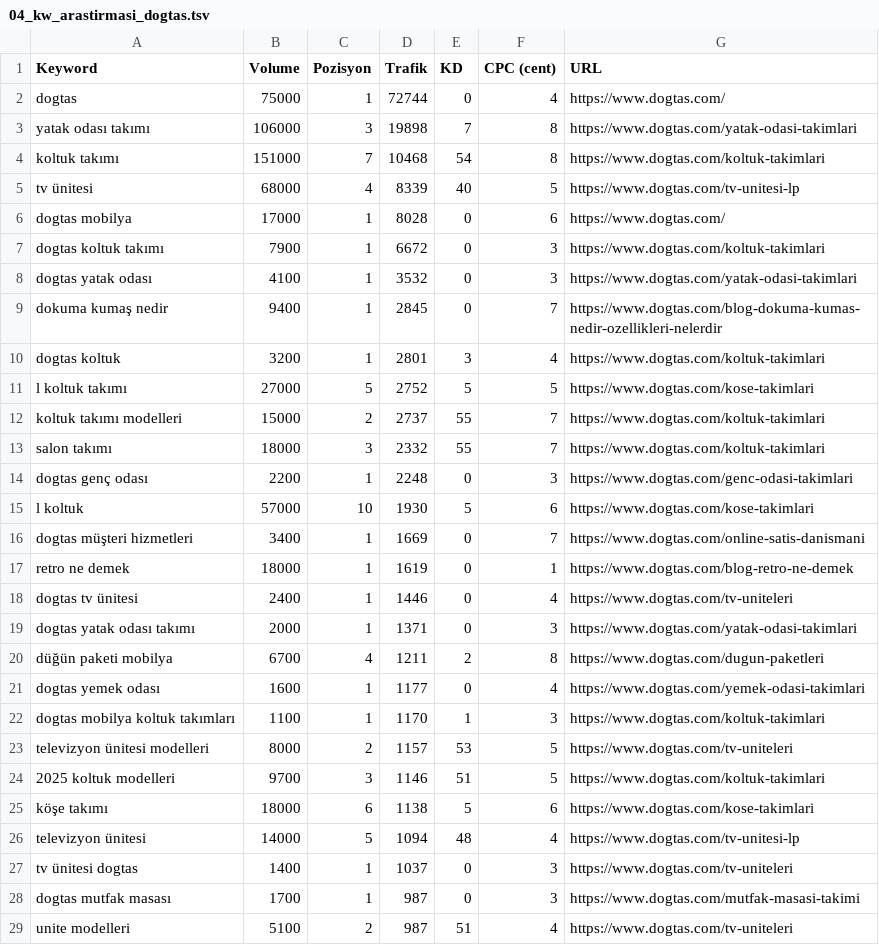
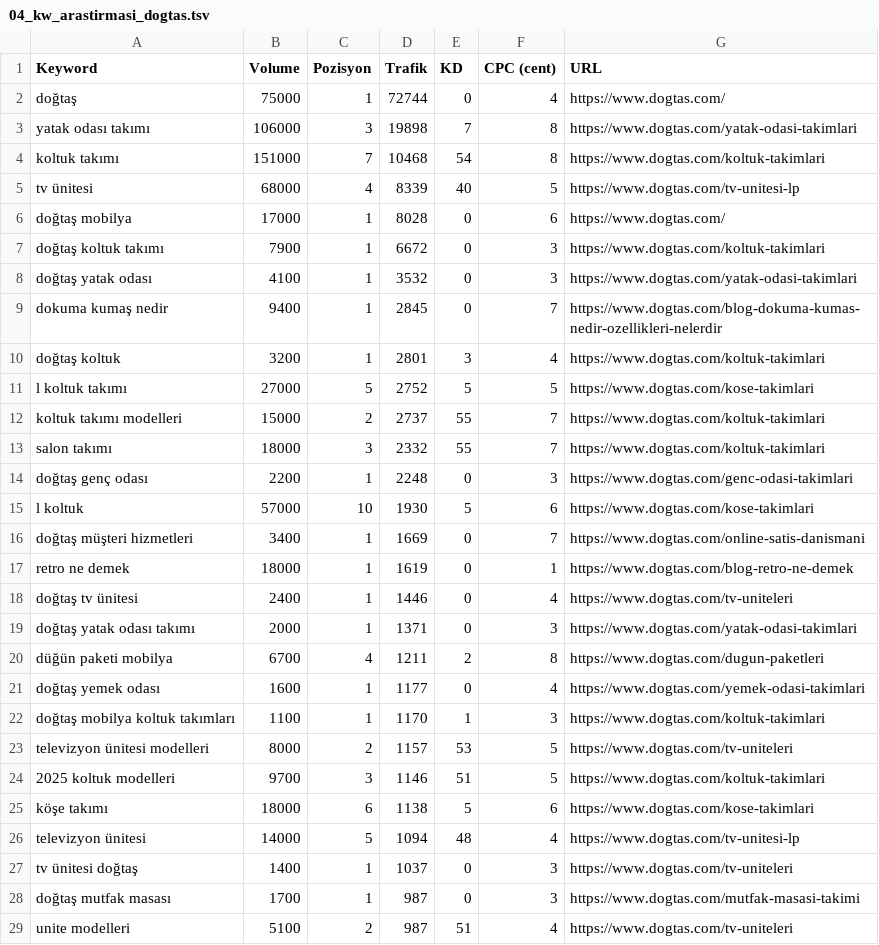
Before and after one commit to eymenalpat/dogan, a TSV file: seo-analiz/04_kw_arastirmasi_dogtas.tsv, drawn as a sheet; only a part is shown; the diff covers the shown part only.

```diff
--- a/seo-analiz/04_kw_arastirmasi_dogtas.tsv
+++ b/seo-analiz/04_kw_arastirmasi_dogtas.tsv
@@ -1,3 +1,3 @@
 Keyword	Volume	Pozisyon	Trafik	KD	CPC (cent)	URL
-dogtas	75000	1	72744	0	4	https://www.dogtas.com/
+doğtaş	75000	1	72744	0	4	https://www.dogtas.com/
 yatak odası takımı	106000	3	19898	7	8	https://www.dogtas.com/yatak-odasi-takimlari
@@ -5,7 +5,7 @@ koltuk takımı	151000	7	10468	54	8	https://www.dogtas.com/koltuk-takimlari
 tv ünitesi	68000	4	8339	40	5	https://www.dogtas.com/tv-unitesi-lp
-dogtas mobilya	17000	1	8028	0	6	https://www.dogtas.com/
-dogtas koltuk takımı	7900	1	6672	0	3	https://www.dogtas.com/koltuk-takimlari
-dogtas yatak odası	4100	1	3532	0	3	https://www.dogtas.com/yatak-odasi-takimlari
+doğtaş mobilya	17000	1	8028	0	6	https://www.dogtas.com/
+doğtaş koltuk takımı	7900	1	6672	0	3	https://www.dogtas.com/koltuk-takimlari
+doğtaş yatak odası	4100	1	3532	0	3	https://www.dogtas.com/yatak-odasi-takimlari
 dokuma kumaş nedir	9400	1	2845	0	7	https://www.dogtas.com/blog-dokuma-kumas-nedir-ozellikleri-nelerdir
-dogtas koltuk	3200	1	2801	3	4	https://www.dogtas.com/koltuk-takimlari
+doğtaş koltuk	3200	1	2801	3	4	https://www.dogtas.com/koltuk-takimlari
 l koltuk takımı	27000	5	2752	5	5	https://www.dogtas.com/kose-takimlari
@@ -13,11 +13,11 @@ koltuk takımı modelleri	15000	2	2737	55	7	https://www.dogtas.com/koltuk-takiml
 salon takımı	18000	3	2332	55	7	https://www.dogtas.com/koltuk-takimlari
-dogtas genç odası	2200	1	2248	0	3	https://www.dogtas.com/genc-odasi-takimlari
+doğtaş genç odası	2200	1	2248	0	3	https://www.dogtas.com/genc-odasi-takimlari
 l koltuk	57000	10	1930	5	6	https://www.dogtas.com/kose-takimlari
-dogtas müşteri hizmetleri	3400	1	1669	0	7	https://www.dogtas.com/online-satis-danismani
+doğtaş müşteri hizmetleri	3400	1	1669	0	7	https://www.dogtas.com/online-satis-danismani
 retro ne demek	18000	1	1619	0	1	https://www.dogtas.com/blog-retro-ne-demek
-dogtas tv ünitesi	2400	1	1446	0	4	https://www.dogtas.com/tv-uniteleri
-dogtas yatak odası takımı	2000	1	1371	0	3	https://www.dogtas.com/yatak-odasi-takimlari
+doğtaş tv ünitesi	2400	1	1446	0	4	https://www.dogtas.com/tv-uniteleri
+doğtaş yatak odası takımı	2000	1	1371	0	3	https://www.dogtas.com/yatak-odasi-takimlari
 düğün paketi mobilya	6700	4	1211	2	8	https://www.dogtas.com/dugun-paketleri
-dogtas yemek odası	1600	1	1177	0	4	https://www.dogtas.com/yemek-odasi-takimlari
-dogtas mobilya koltuk takımları	1100	1	1170	1	3	https://www.dogtas.com/koltuk-takimlari
+doğtaş yemek odası	1600	1	1177	0	4	https://www.dogtas.com/yemek-odasi-takimlari
+doğtaş mobilya koltuk takımları	1100	1	1170	1	3	https://www.dogtas.com/koltuk-takimlari
 televizyon ünitesi modelleri	8000	2	1157	53	5	https://www.dogtas.com/tv-uniteleri
@@ -26,4 +26,4 @@ köşe takımı	18000	6	1138	5	6	https://www.dogtas.com/kose-takimlari
 televizyon ünitesi	14000	5	1094	48	4	https://www.dogtas.com/tv-unitesi-lp
-tv ünitesi dogtas	1400	1	1037	0	3	https://www.dogtas.com/tv-uniteleri
-dogtas mutfak masası	1700	1	987	0	3	https://www.dogtas.com/mutfak-masasi-takimi
+tv ünitesi doğtaş	1400	1	1037	0	3	https://www.dogtas.com/tv-uniteleri
+doğtaş mutfak masası	1700	1	987	0	3	https://www.dogtas.com/mutfak-masasi-takimi
 unite modelleri	5100	2	987	51	4	https://www.dogtas.com/tv-uniteleri
```
Also changed, not shown: 19 edited cells elsewhere in this file, seo-analiz/10_top_pages_dogtas.tsv, seo-analiz/15_keyword_gap_ortak_kelimeler.tsv, 12 other files.
